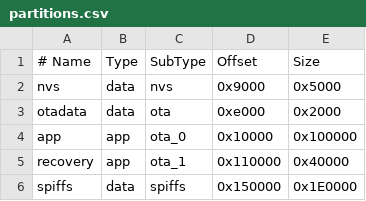
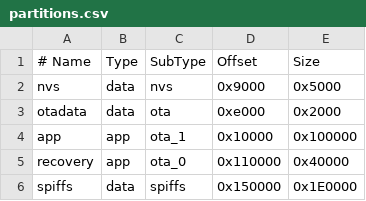
Before and after one commit to OpenWatchOS/OpenWatchOS, a CSV file: partitions/partitions.csv, drawn as a sheet.

```diff
--- a/partitions/partitions.csv
+++ b/partitions/partitions.csv
@@ -3,4 +3,4 @@ nvs,      data, nvs,     0x9000,   0x5000
 otadata,  data, ota,     0xe000,   0x2000
-app,      app,  ota_0,   0x10000,  0x100000
-recovery,  app,  ota_1,   0x110000,  0x40000
+app,      app,  ota_1,   0x10000,  0x100000
+recovery,  app,  ota_0,   0x110000,  0x40000
 spiffs,  data, spiffs, 0x150000, 0x1E0000
```
Also changed, not shown: 2 other files.
